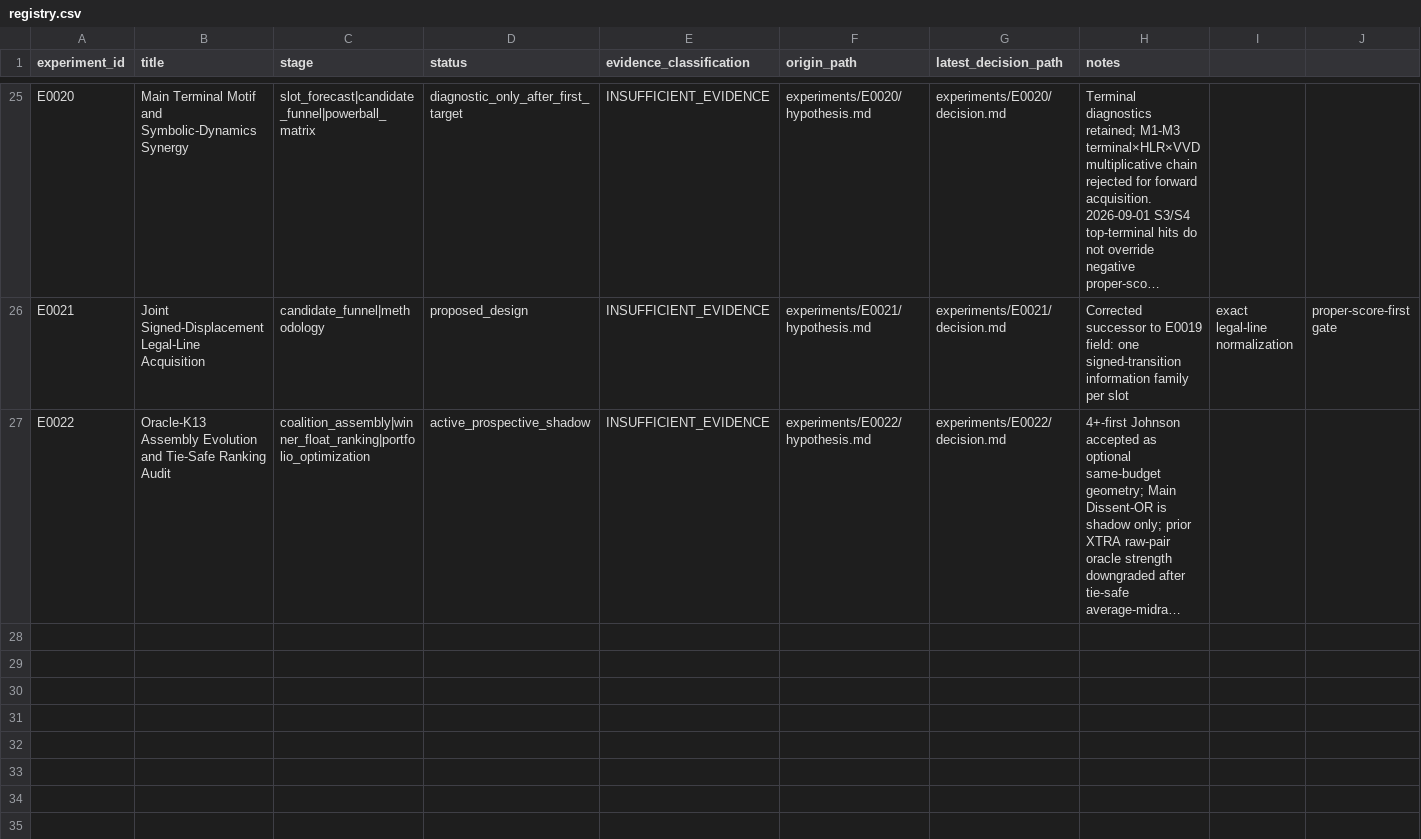
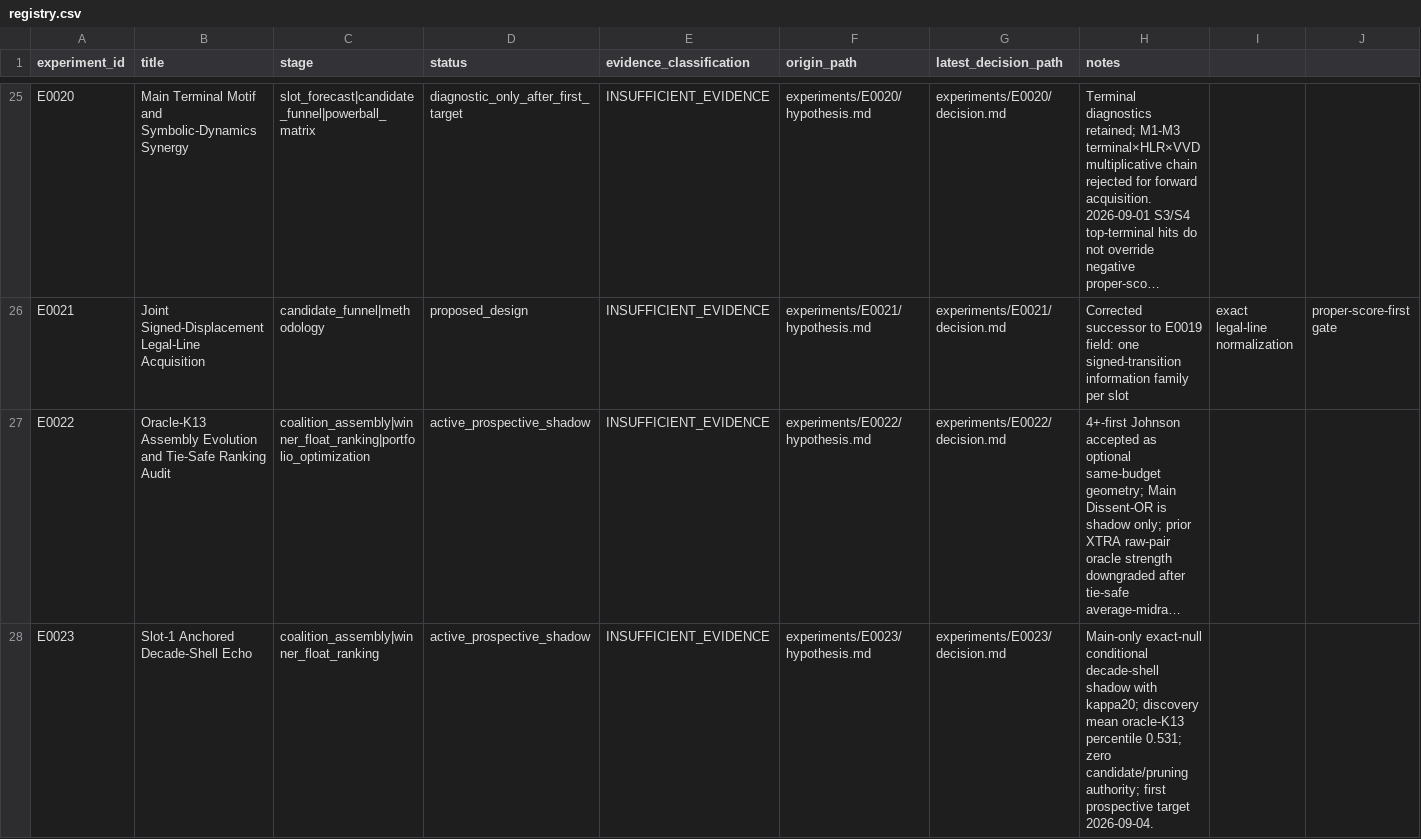
Before and after one commit to MJohnstonAI/Hybrid-Expert-Prediction-System, a CSV file: experiments/registry.csv, drawn as a sheet; only a part is shown, gaps mark what is left out; long unchanged cells end in …; rows hold the shown columns only; the diff names each change by its address in the sheet, - before the commit and + after, or states it on an @@ line.

Commit message:
Register E0023 Slot1 decade-shell shadow

```diff
--- a/experiments/registry.csv
+++ b/experiments/registry.csv
+row 28: E0023 | Slot-1 Anchored Decade-Shell Echo | coalition_assembly|winner_float_ranking | active_prospective_shadow | INSUFFICIENT_EVIDENCE | experiments/E0023/hypothesis.md | experiments/E0023/decision.md | Main-only exact-null conditional decade-shell shadow with kappa20; discovery mean oracle-K13 percentile 0.531; zero candidate/pruning authority; first prospective target 2026-09-04.
```
